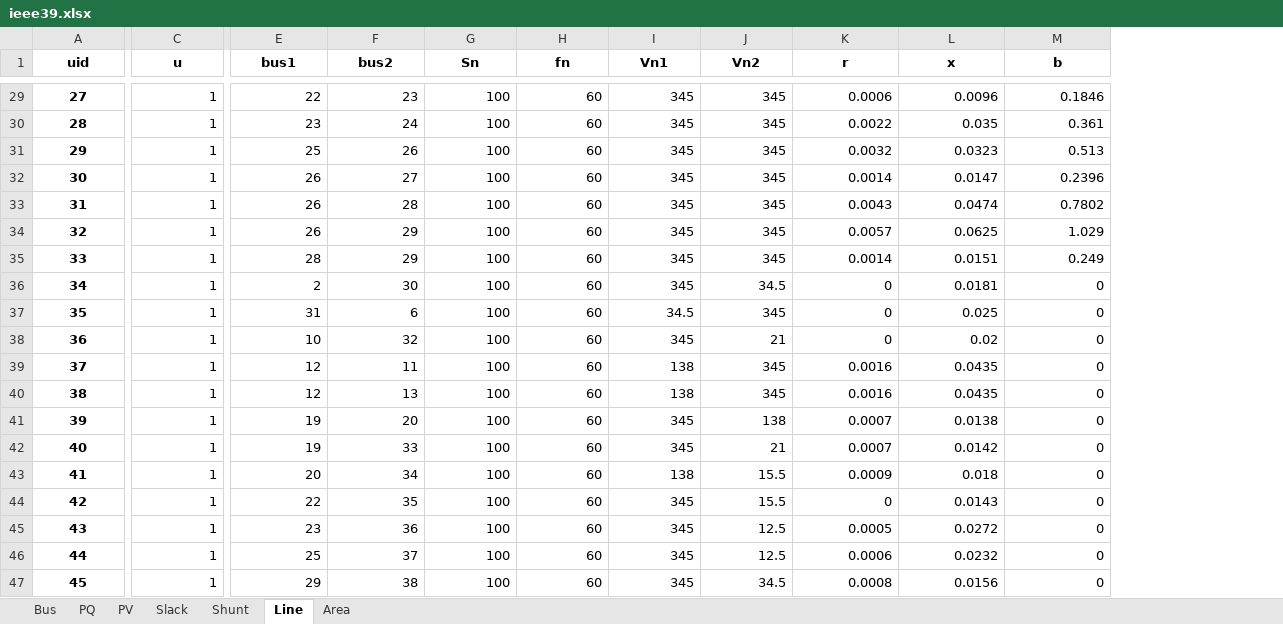
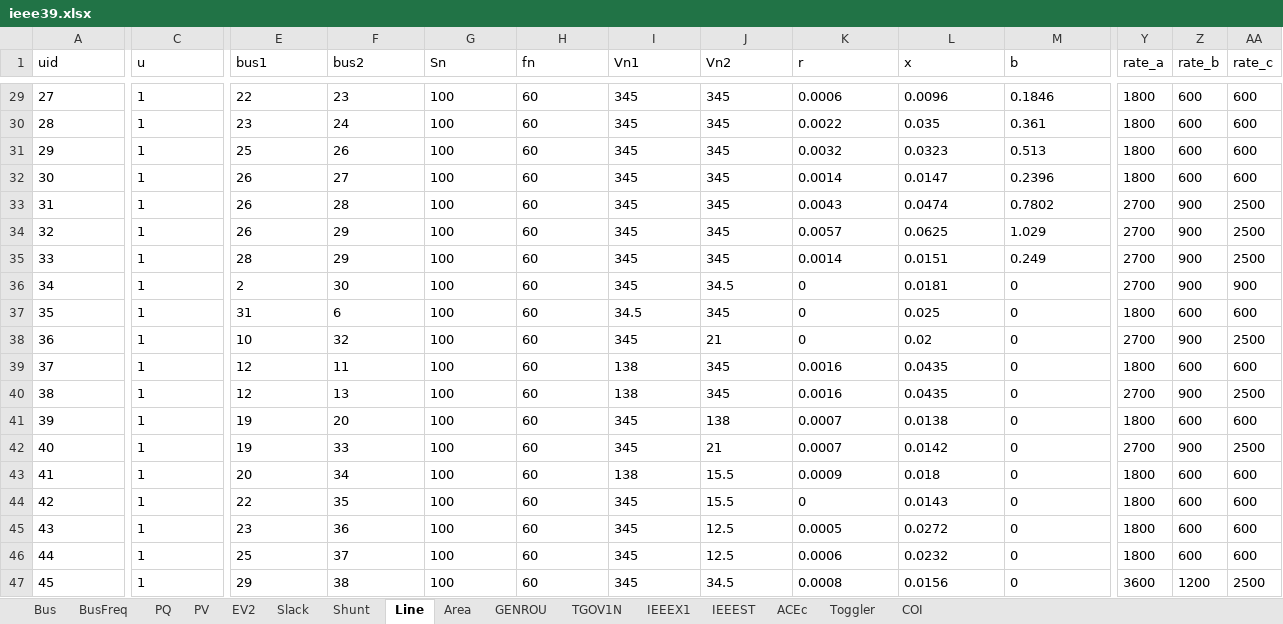
Before and after one commit to CURENT/agvis, an Excel workbook: agvis/cases/ieee39.xlsx, sheet Line, drawn as a sheet; only a part is shown, gaps mark what is left out; values as stored, in another font and other column widths than the file's, no borders; the diff covers the shown part only; the diff names each change by its address in the sheet, - before the commit and + after, or states it on an @@ line.

```diff
--- a/agvis/cases/ieee39.xlsx (sheet Line)
+++ b/agvis/cases/ieee39.xlsx (sheet Line)
+sheet tab: BusFreq
+sheet tab: EV2
+sheet tab: GENROU
+sheet tab: TGOV1N
+sheet tab: IEEEX1
+sheet tab: IEEEST
+sheet tab: ACEc
+sheet tab: Toggler
+sheet tab: COI
+column Y (rate_a), rows 29-47: 1800 | 1800 | 1800 | 1800 | 2700 | 2700 | 2700 | 2700 | 1800 | 2700 | 1800 | 2700 | 1800 | 2700 | 1800 | 1800 | 1800 | 1800 | 3600
+column Z (rate_b), rows 29-47: 600 | 600 | 600 | 600 | 900 | 900 | 900 | 900 | 600 | 900 | 600 | 900 | 600 | 900 | 600 | 600 | 600 | 600 | 1200
+column AA (rate_c), rows 29-47: 600 | 600 | 600 | 600 | 2500 | 2500 | 2500 | 900 | 600 | 2500 | 600 | 2500 | 600 | 2500 | 600 | 600 | 600 | 600 | 2500
@@ A1:M1 bold: on → off, alignment: center → left @@
@@ A29:A47 bold: on → off, alignment: center → left @@
-C29:C47 alignment: right
+C29:C47 alignment: left
-E29:M47 alignment: right
+E29:M47 alignment: left
```
Also changed, not shown: cell formats elsewhere in this sheet, sheet PV, sheet Bus, sheet Slack, sheet Shunt, sheet PQ, sheet Area, agvis/cases/ACTIVSg2000.xlsx, agvis/cases/ei528.xlsx, 14 other files.
